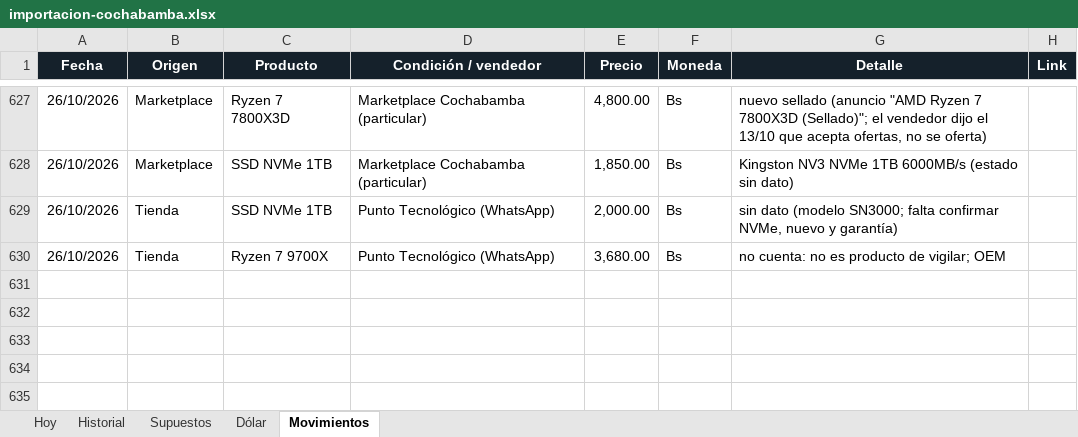
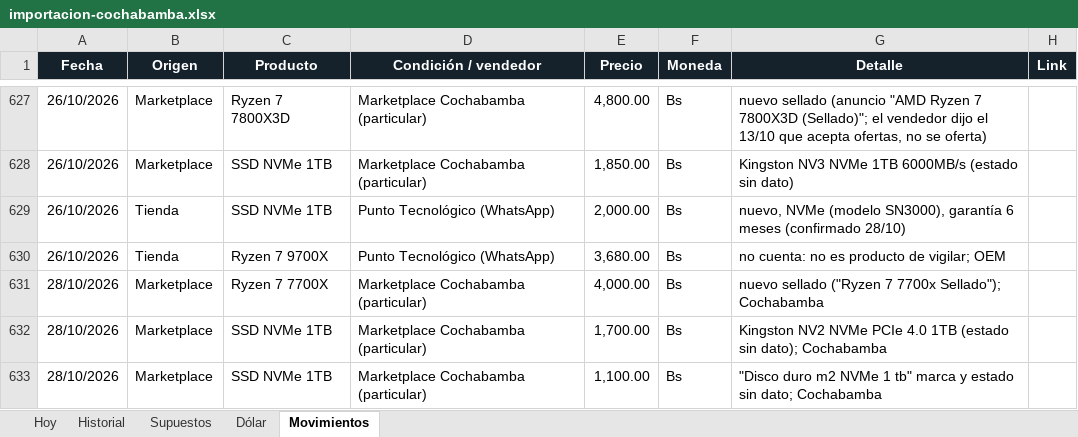
Before and after one commit to Santi491/Claude-, an Excel workbook: importacion-cochabamba.xlsx, sheet Movimientos, drawn as a sheet; only a part is shown, gaps mark what is left out; values as stored, in another font and other column widths than the file's, no borders; table styles not drawn; the diff names each change by its address in the sheet, - before the commit and + after, or states it on an @@ line.

```diff
--- a/importacion-cochabamba.xlsx (sheet Movimientos)
+++ b/importacion-cochabamba.xlsx (sheet Movimientos)
-G629 (Detalle): sin dato (modelo SN3000; falta confirmar NVMe, nuevo y garantía)
+G629 (Detalle): nuevo, NVMe (modelo SN3000), garantía 6 meses (confirmado 28/10)
+row 631: 28/10/2026 | Marketplace | Ryzen 7 7700X | Marketplace Cochabamba (particular) | 4,000.00 | Bs | nuevo sellado ("Ryzen 7 7700x Sellado"); Cochabamba
+row 632: 28/10/2026 | Marketplace | SSD NVMe 1TB | Marketplace Cochabamba (particular) | 1,700.00 | Bs | Kingston NV2 NVMe PCIe 4.0 1TB (estado sin dato); Cochabamba
+row 633: 28/10/2026 | Marketplace | SSD NVMe 1TB | Marketplace Cochabamba (particular) | 1,100.00 | Bs | "Disco duro m2 NVMe 1 tb" marca y estado sin dato; Cochabamba
```
Also changed, not shown: sheet Hoy, sheet Historial, 24 other files.
